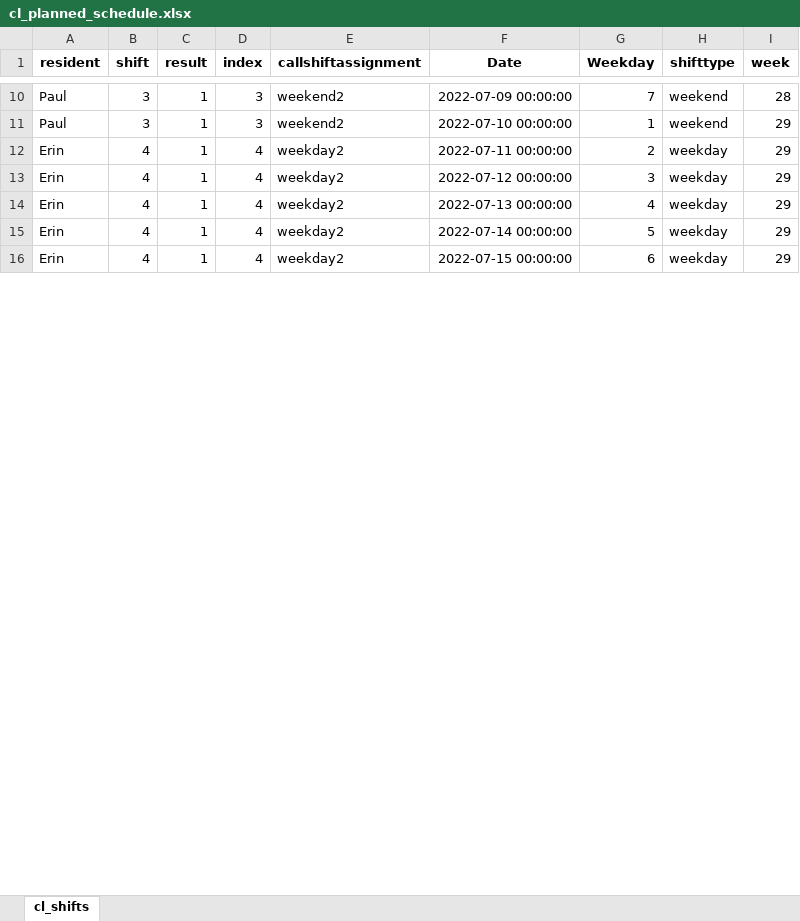
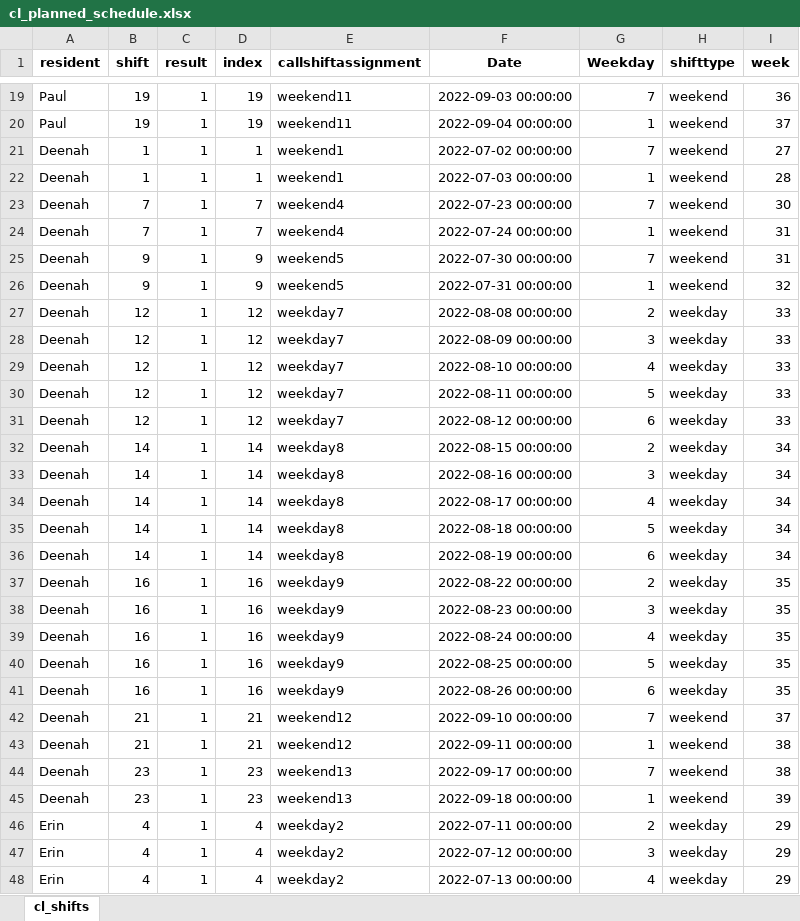
Before and after one commit to HG13BB/cl_schedule, an Excel workbook: data/cl_planned_schedule.xlsx, sheet cl_shifts, drawn as a sheet; only a part is shown, gaps mark what is left out; the shorter side is filled out with more unchanged rows; values as stored, in another font and other column widths than the file's, no borders; addresses are those after the commit; the diff covers the shown part only; the diff names each change by its address in the sheet, - before the commit and + after, or states it on an @@ line.

```diff
--- a/data/cl_planned_schedule.xlsx (sheet cl_shifts)
+++ b/data/cl_planned_schedule.xlsx (sheet cl_shifts)
-B19:B20 (shift): 3
+B19:B20 (shift): 19
-D19:D20 (index): 3
+D19:D20 (index): 19
-E19:E20 (callshiftassignment): weekend2
+E19:E20 (callshiftassignment): weekend11
-F19 (Date): 2022-07-09 00:00:00
+F19 (Date): 2022-09-03 00:00:00
-I19 (week): 28
+I19 (week): 36
-F20 (Date): 2022-07-10 00:00:00
+F20 (Date): 2022-09-04 00:00:00
-I20 (week): 29
+I20 (week): 37
+row 21: Deenah | 1 | 1 | 1 | weekend1 | 2022-07-02 00:00:00 | 7 | weekend | 27
+row 22: Deenah | 1 | 1 | 1 | weekend1 | 2022-07-03 00:00:00 | 1 | weekend | 28
+row 23: Deenah | 7 | 1 | 7 | weekend4 | 2022-07-23 00:00:00 | 7 | weekend | 30
+row 24: Deenah | 7 | 1 | 7 | weekend4 | 2022-07-24 00:00:00 | 1 | weekend | 31
@@ row 31 moved to row 25: Deenah @@
@@ row 32 moved to row 26: Deenah @@
@@ row 40 moved to row 27: Deenah @@
@@ row 41 moved to row 28: Deenah @@
@@ row 42 moved to row 29: Deenah @@
@@ row 43 moved to row 30: Deenah @@
@@ row 44 moved to row 31: Deenah @@
+row 32: Deenah | 14 | 1 | 14 | weekday8 | 2022-08-15 00:00:00 | 2 | weekday | 34
+row 33: Deenah | 14 | 1 | 14 | weekday8 | 2022-08-16 00:00:00 | 3 | weekday | 34
+row 34: Deenah | 14 | 1 | 14 | weekday8 | 2022-08-17 00:00:00 | 4 | weekday | 34
+row 35: Deenah | 14 | 1 | 14 | weekday8 | 2022-08-18 00:00:00 | 5 | weekday | 34
+row 36: Deenah | 14 | 1 | 14 | weekday8 | 2022-08-19 00:00:00 | 6 | weekday | 34
+row 37: Deenah | 16 | 1 | 16 | weekday9 | 2022-08-22 00:00:00 | 2 | weekday | 35
+row 38: Deenah | 16 | 1 | 16 | weekday9 | 2022-08-23 00:00:00 | 3 | weekday | 35
+row 39: Deenah | 16 | 1 | 16 | weekday9 | 2022-08-24 00:00:00 | 4 | weekday | 35
+row 40: Deenah | 16 | 1 | 16 | weekday9 | 2022-08-25 00:00:00 | 5 | weekday | 35
+row 41: Deenah | 16 | 1 | 16 | weekday9 | 2022-08-26 00:00:00 | 6 | weekday | 35
@@ row 73 moved to row 42: Deenah @@
@@ row 74 moved to row 43: Deenah @@
@@ row 80 moved to row 44: Deenah @@
@@ row 81 moved to row 45: Deenah @@
```
Also changed, not shown: 24 added rows, 38 removed rows, 2 moved rows and 48 edited cells elsewhere in this sheet, 1 other file.
